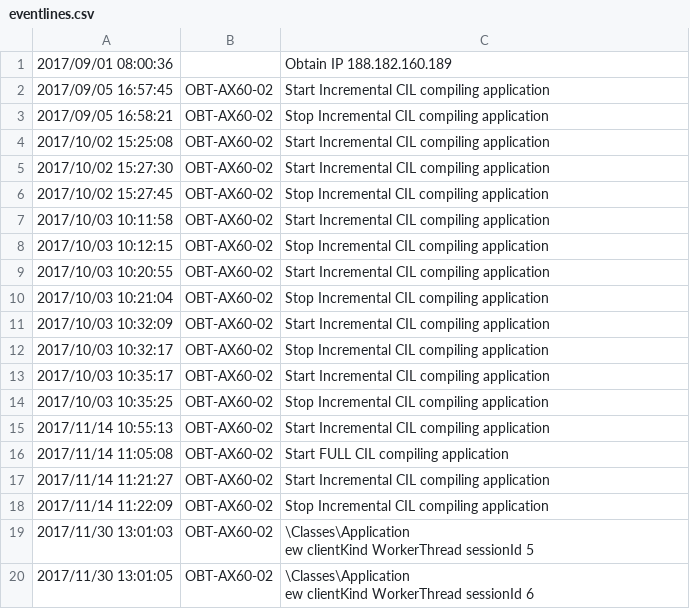
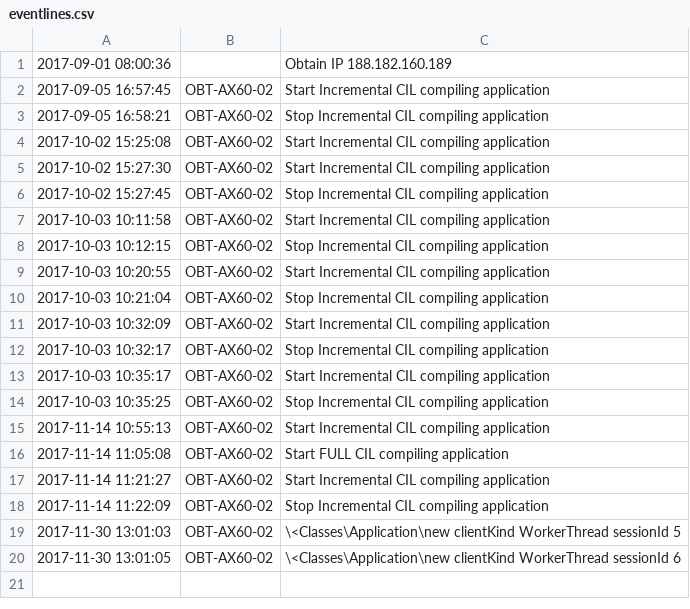
Before and after one commit to RudiHansen/monitor, a CSV file: eventlines.csv, drawn as a sheet.

Commit message:
Add Event lines to output

```diff
--- a/eventlines.csv
+++ b/eventlines.csv
@@ -1,22 +1,20 @@
-2017/09/01 08:00:36;;Obtain IP 188.182.160.189
-2017/09/05 16:57:45;OBT-AX60-02;Start Incremental CIL compiling application
-2017/09/05 16:58:21;OBT-AX60-02;Stop Incremental CIL compiling application
-2017/10/02 15:25:08;OBT-AX60-02;Start Incremental CIL compiling application
-2017/10/02 15:27:30;OBT-AX60-02;Start Incremental CIL compiling application
-2017/10/02 15:27:45;OBT-AX60-02;Stop Incremental CIL compiling application
-2017/10/03 10:11:58;OBT-AX60-02;Start Incremental CIL compiling application
-2017/10/03 10:12:15;OBT-AX60-02;Stop Incremental CIL compiling application
-2017/10/03 10:20:55;OBT-AX60-02;Start Incremental CIL compiling application
-2017/10/03 10:21:04;OBT-AX60-02;Stop Incremental CIL compiling application
-2017/10/03 10:32:09;OBT-AX60-02;Start Incremental CIL compiling application
-2017/10/03 10:32:17;OBT-AX60-02;Stop Incremental CIL compiling application
-2017/10/03 10:35:17;OBT-AX60-02;Start Incremental CIL compiling application
-2017/10/03 10:35:25;OBT-AX60-02;Stop Incremental CIL compiling application
-2017/11/14 10:55:13;OBT-AX60-02;Start Incremental CIL compiling application
-2017/11/14 11:05:08;OBT-AX60-02;Start FULL CIL compiling application
-2017/11/14 11:21:27;OBT-AX60-02;Start Incremental CIL compiling application
-2017/11/14 11:22:09;OBT-AX60-02;Stop Incremental CIL compiling application
-2017/11/30 13:01:03;OBT-AX60-02;"\Classes\Application
-ew clientKind WorkerThread sessionId 5"
-2017/11/30 13:01:05;OBT-AX60-02;"\Classes\Application
-ew clientKind WorkerThread sessionId 6"
+2017-09-01 08:00:36;;Obtain IP 188.182.160.189
+2017-09-05 16:57:45;OBT-AX60-02;Start Incremental CIL compiling application
+2017-09-05 16:58:21;OBT-AX60-02;Stop Incremental CIL compiling application
+2017-10-02 15:25:08;OBT-AX60-02;Start Incremental CIL compiling application
+2017-10-02 15:27:30;OBT-AX60-02;Start Incremental CIL compiling application
+2017-10-02 15:27:45;OBT-AX60-02;Stop Incremental CIL compiling application
+2017-10-03 10:11:58;OBT-AX60-02;Start Incremental CIL compiling application
+2017-10-03 10:12:15;OBT-AX60-02;Stop Incremental CIL compiling application
+2017-10-03 10:20:55;OBT-AX60-02;Start Incremental CIL compiling application
+2017-10-03 10:21:04;OBT-AX60-02;Stop Incremental CIL compiling application
+2017-10-03 10:32:09;OBT-AX60-02;Start Incremental CIL compiling application
+2017-10-03 10:32:17;OBT-AX60-02;Stop Incremental CIL compiling application
+2017-10-03 10:35:17;OBT-AX60-02;Start Incremental CIL compiling application
+2017-10-03 10:35:25;OBT-AX60-02;Stop Incremental CIL compiling application
+2017-11-14 10:55:13;OBT-AX60-02;Start Incremental CIL compiling application
+2017-11-14 11:05:08;OBT-AX60-02;Start FULL CIL compiling application
+2017-11-14 11:21:27;OBT-AX60-02;Start Incremental CIL compiling application
+2017-11-14 11:22:09;OBT-AX60-02;Stop Incremental CIL compiling application
+2017-11-30 13:01:03;OBT-AX60-02;\<Classes\Application\new clientKind WorkerThread sessionId 5
+2017-11-30 13:01:05;OBT-AX60-02;\<Classes\Application\new clientKind WorkerThread sessionId 6
```
Also changed, not shown: 2 other files.
